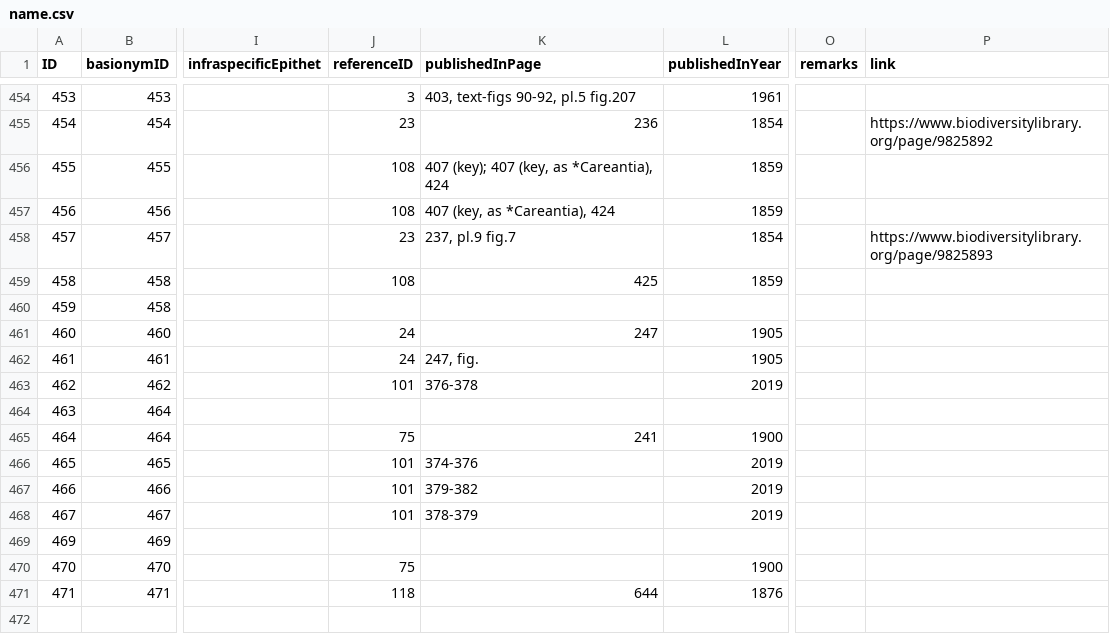
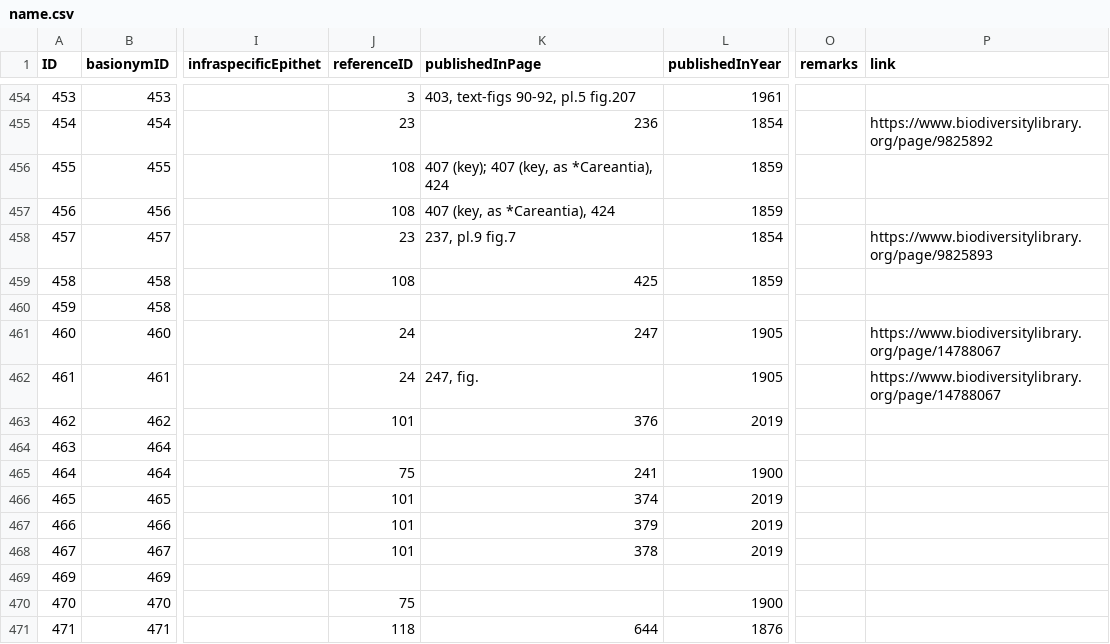
Before and after one commit to dhobern/alucitoidea, a CSV file: coldp/data/name.csv, drawn as a sheet; only a part is shown, gaps mark what is left out; the diff names each change by its address in the sheet, - before the commit and + after, or states it on an @@ line.

```diff
--- a/coldp/data/name.csv
+++ b/coldp/data/name.csv
-P461:P462 (link): (empty)
+P461:P462 (link): https://www.biodiversitylibrary.org/page/14788067
-K463 (publishedInPage): 376-378
+K463 (publishedInPage): 376
-K466 (publishedInPage): 374-376
+K466 (publishedInPage): 374
-K467 (publishedInPage): 379-382
+K467 (publishedInPage): 379
-K468 (publishedInPage): 378-379
+K468 (publishedInPage): 378
```
Also changed, not shown: coldp/data/namereference.csv.
